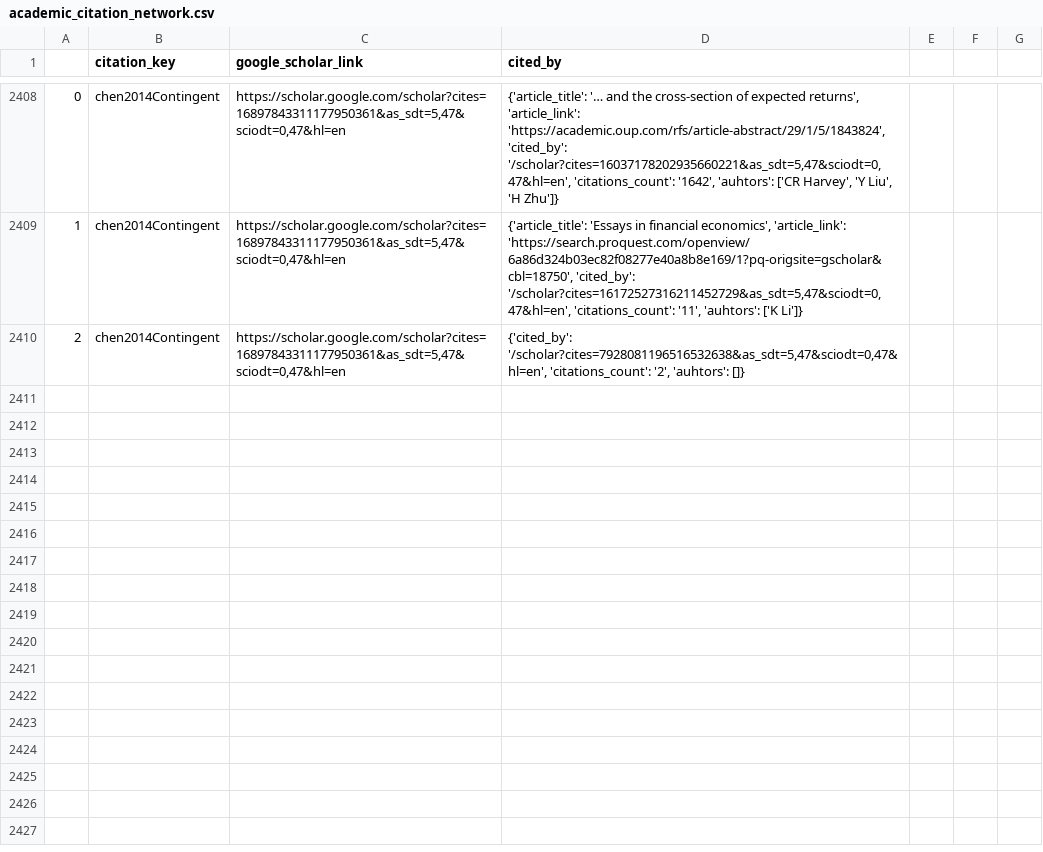
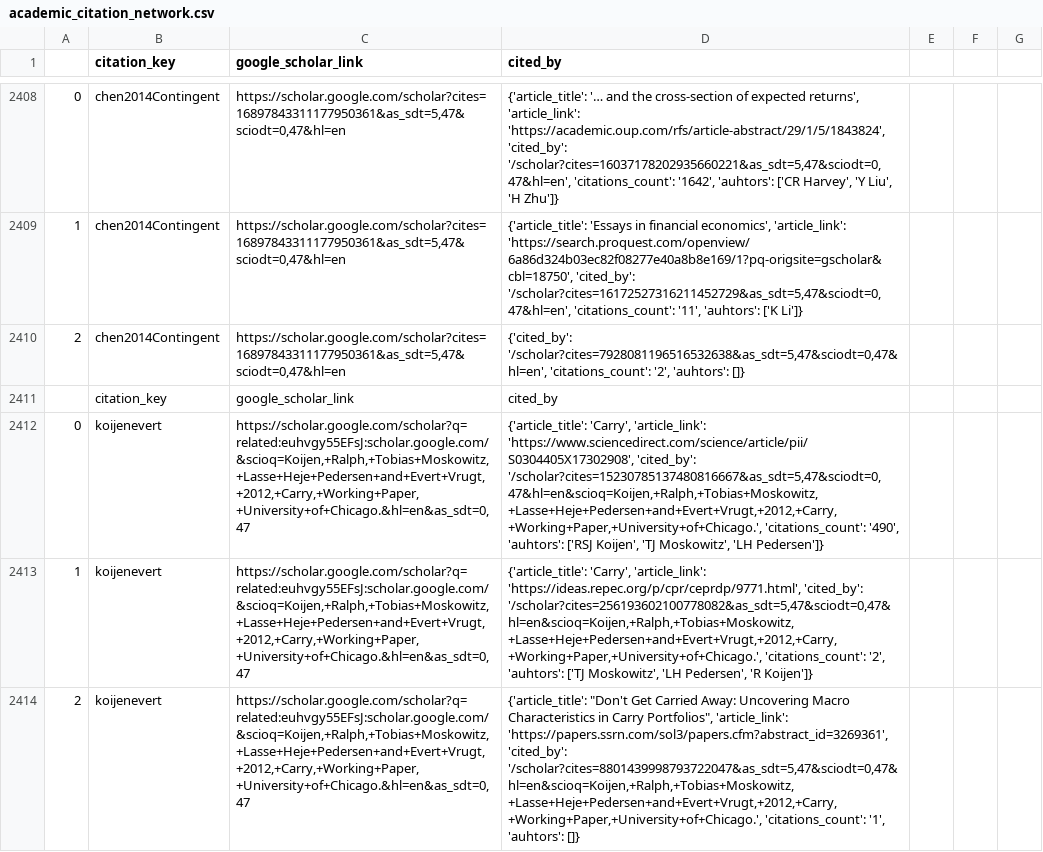
Before and after one commit to krishpn/academicgraphs, a CSV file: academic_citation_network.csv, drawn as a sheet; only a part is shown, gaps mark what is left out; the diff names each change by its address in the sheet, - before the commit and + after, or states it on an @@ line.

Commit message:
koijenevert

```diff
--- a/academic_citation_network.csv
+++ b/academic_citation_network.csv
+row 2411:  | citation_key | google_scholar_link | cited_by
+row 2412: 0 | koijenevert | https://scholar.google.com/scholar?q=related:euhvgy55EFsJ:scholar.google.com/&scioq=Koijen,+Ralph,+Tobias+Moskowitz,+Lasse+Heje+Pedersen+and+Evert+Vrugt,+2012,+Carry,+Working+Paper,+University+of+Chicago.&hl=en&as_sdt=0,47 | {'article_title': 'Carry', 'article_link': 'https://www.sciencedirect.com/science/article/pii/S0304405X17302908', 'cited_by': '/scholar?cites=15230785137480816667&as_sdt=5,47&sciodt=0,47&hl=en&scioq=Koijen,+Ralph,+Tobias+Moskowitz,+Lasse+Heje+Pedersen+and+Evert+Vrugt,+2012,+Carry,+Working+Paper,+University+of+Chicago.', 'citations_count': '490', 'auhtors': ['RSJ Koijen', 'TJ Moskowitz', 'LH Pedersen']}
+row 2413: 1 | koijenevert | https://scholar.google.com/scholar?q=related:euhvgy55EFsJ:scholar.google.com/&scioq=Koijen,+Ralph,+Tobias+Moskowitz,+Lasse+Heje+Pedersen+and+Evert+Vrugt,+2012,+Carry,+Working+Paper,+University+of+Chicago.&hl=en&as_sdt=0,47 | {'article_title': 'Carry', 'article_link': 'https://ideas.repec.org/p/cpr/ceprdp/9771.html', 'cited_by': '/scholar?cites=256193602100778082&as_sdt=5,47&sciodt=0,47&hl=en&scioq=Koijen,+Ralph,+Tobias+Moskowitz,+Lasse+Heje+Pedersen+and+Evert+Vrugt,+2012,+Carry,+Working+Paper,+University+of+Chicago.', 'citations_count': '2', 'auhtors': ['TJ Moskowitz', 'LH Pedersen', 'R Koijen']}
+row 2414: 2 | koijenevert | https://scholar.google.com/scholar?q=related:euhvgy55EFsJ:scholar.google.com/&scioq=Koijen,+Ralph,+Tobias+Moskowitz,+Lasse+Heje+Pedersen+and+Evert+Vrugt,+2012,+Carry,+Working+Paper,+University+of+Chicago.&hl=en&as_sdt=0,47 | {'article_title': "Don't Get Carried Away: Uncovering Macro Characteristics in Carry Portfolios", 'article_link': 'https://papers.ssrn.com/sol3/papers.cfm?abstract_id=3269361', 'cited_by': '/scholar?cites=8801439998793722047&as_sdt=5,47&sciodt=0,47&hl=en&scioq=Koijen,+Ralph,+Tobias+Moskowitz,+Lasse+Heje+Pedersen+and+Evert+Vrugt,+2012,+Carry,+Working+Paper,+University+of+Chicago.', 'citations_count': '1', 'auhtors': []}
```
Also changed, not shown: 1 other file.
